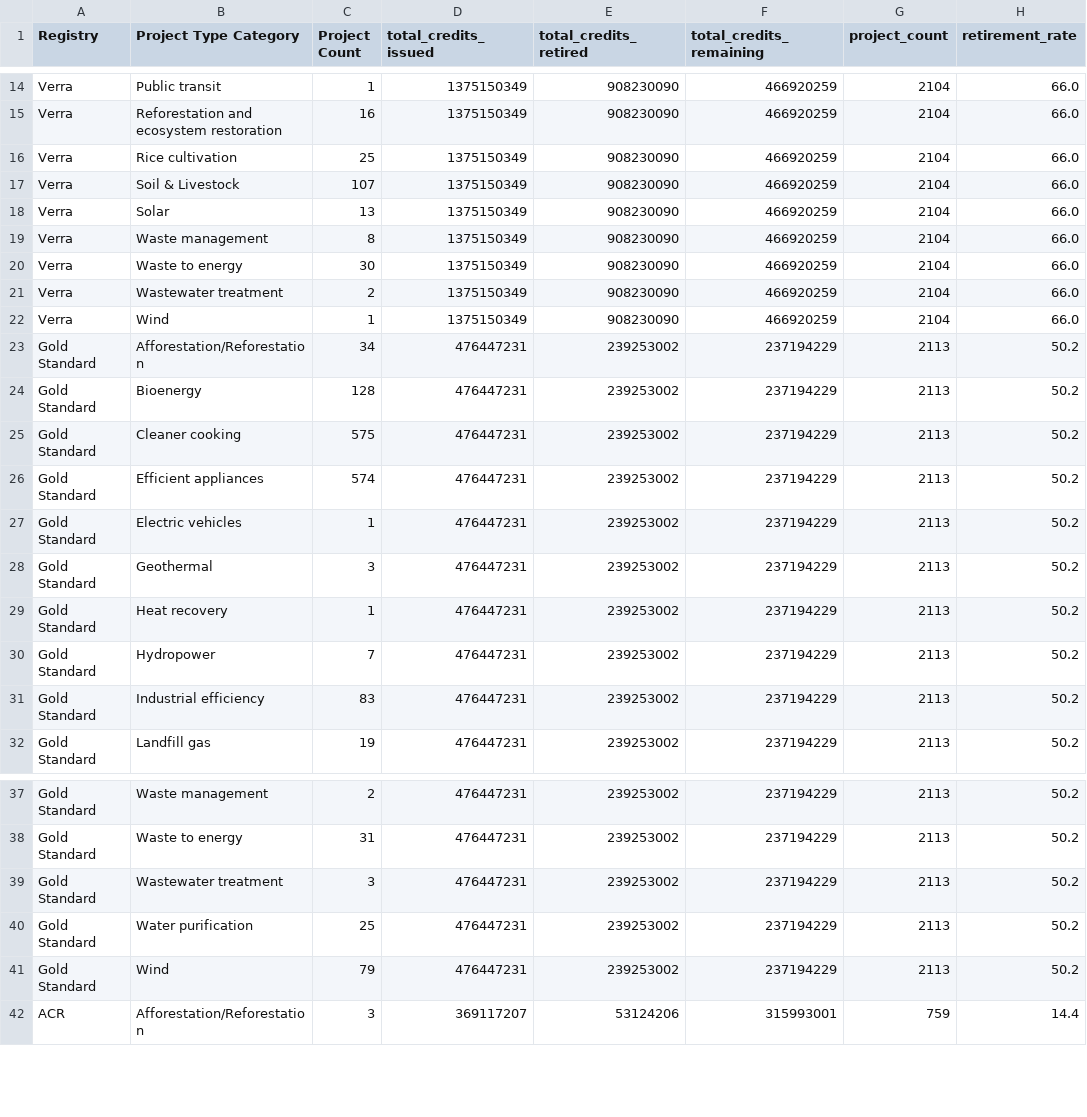
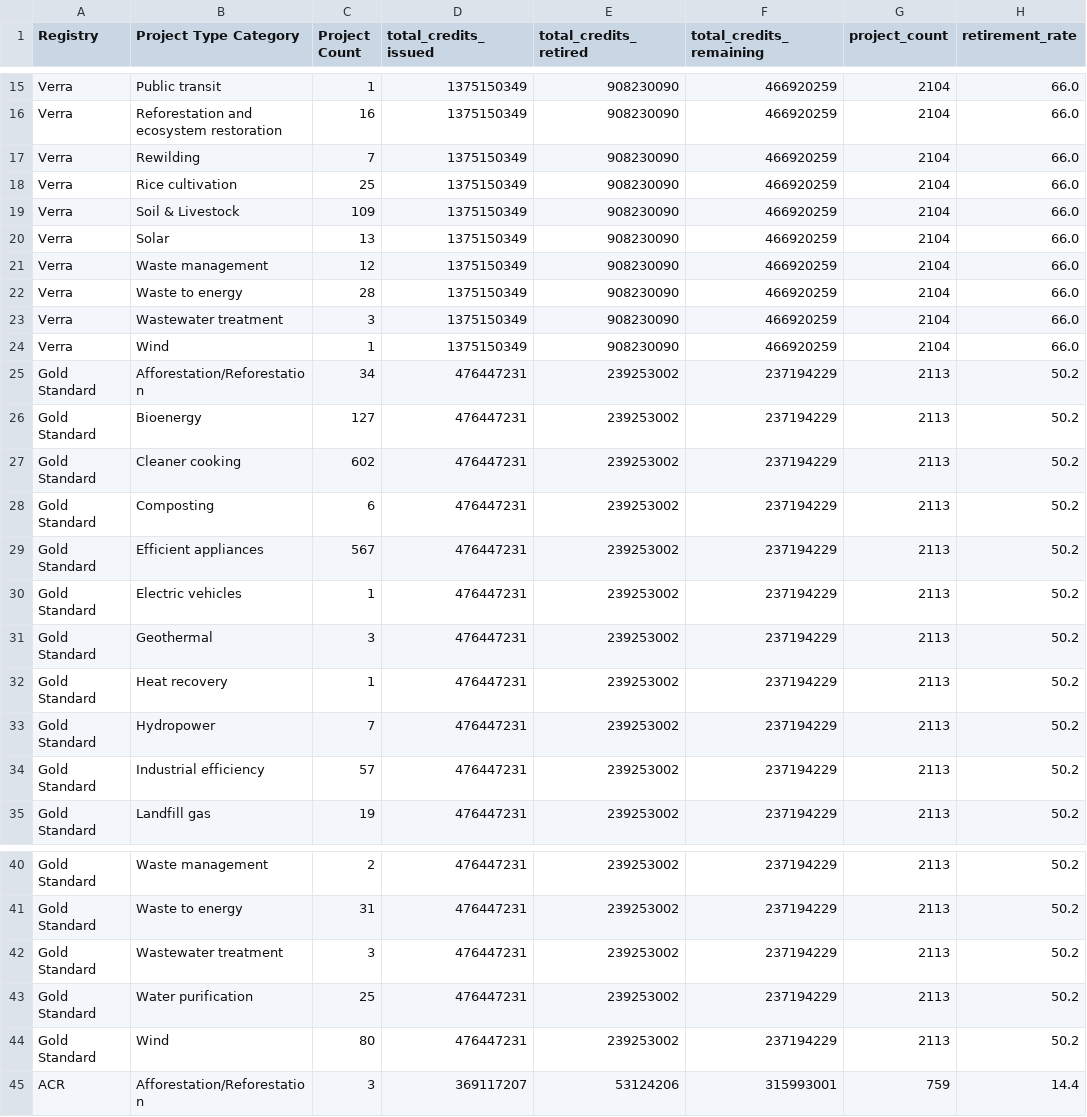
Before and after one commit to divyansharya07-adx/carbonledger, a CSV file: public/project_counts.csv, drawn as a sheet; only a part is shown, gaps mark what is left out; the diff covers the shown part only.

```diff
--- a/public/project_counts.csv
+++ b/public/project_counts.csv
@@ -15,13 +16,15 @@ Verra,Public transit,1,1375150349,908230090,466920259,2104,66.0
 Verra,Reforestation and ecosystem restoration,16,1375150349,908230090,466920259,2104,66.0
+Verra,Rewilding,7,1375150349,908230090,466920259,2104,66.0
 Verra,Rice cultivation,25,1375150349,908230090,466920259,2104,66.0
-Verra,Soil & Livestock,107,1375150349,908230090,466920259,2104,66.0
+Verra,Soil & Livestock,109,1375150349,908230090,466920259,2104,66.0
 Verra,Solar,13,1375150349,908230090,466920259,2104,66.0
-Verra,Waste management,8,1375150349,908230090,466920259,2104,66.0
-Verra,Waste to energy,30,1375150349,908230090,466920259,2104,66.0
-Verra,Wastewater treatment,2,1375150349,908230090,466920259,2104,66.0
+Verra,Waste management,12,1375150349,908230090,466920259,2104,66.0
+Verra,Waste to energy,28,1375150349,908230090,466920259,2104,66.0
+Verra,Wastewater treatment,3,1375150349,908230090,466920259,2104,66.0
 Verra,Wind,1,1375150349,908230090,466920259,2104,66.0
 Gold Standard,Afforestation/Reforestation,34,476447231,239253002,237194229,2113,50.2
-Gold Standard,Bioenergy,128,476447231,239253002,237194229,2113,50.2
-Gold Standard,Cleaner cooking,575,476447231,239253002,237194229,2113,50.2
-Gold Standard,Efficient appliances,574,476447231,239253002,237194229,2113,50.2
+Gold Standard,Bioenergy,127,476447231,239253002,237194229,2113,50.2
+Gold Standard,Cleaner cooking,602,476447231,239253002,237194229,2113,50.2
+Gold Standard,Composting,6,476447231,239253002,237194229,2113,50.2
+Gold Standard,Efficient appliances,567,476447231,239253002,237194229,2113,50.2
 Gold Standard,Electric vehicles,1,476447231,239253002,237194229,2113,50.2
@@ -30,3 +33,3 @@ Gold Standard,Heat recovery,1,476447231,239253002,237194229,2113,50.2
 Gold Standard,Hydropower,7,476447231,239253002,237194229,2113,50.2
-Gold Standard,Industrial efficiency,83,476447231,239253002,237194229,2113,50.2
+Gold Standard,Industrial efficiency,57,476447231,239253002,237194229,2113,50.2
 Gold Standard,Landfill gas,19,476447231,239253002,237194229,2113,50.2
@@ -40,3 +43,3 @@ Gold Standard,Wastewater treatment,3,476447231,239253002,237194229,2113,50.2
 Gold Standard,Water purification,25,476447231,239253002,237194229,2113,50.2
-Gold Standard,Wind,79,476447231,239253002,237194229,2113,50.2
+Gold Standard,Wind,80,476447231,239253002,237194229,2113,50.2
 ACR,Afforestation/Reforestation,3,369117207,53124206,315993001,759,14.4
```
Also changed, not shown: 1 added row and 10 edited cells elsewhere in this file, public/aggregated_data.csv, public/aggregated_data_backup.csv, 3 other files.
